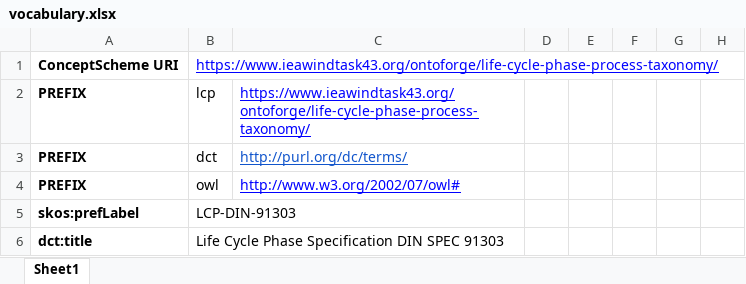
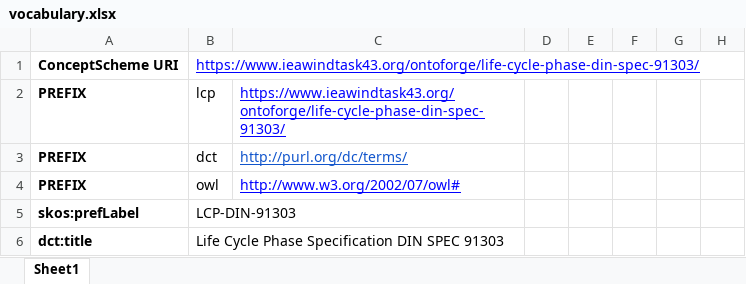
Before and after one commit to WeDoWind/Life-Cycle-Phases-DIN-SPEC-91303, an Excel workbook: vocabulary.xlsx, sheet Sheet1, drawn as a sheet; only a part is shown; values as stored, in another font and other column widths than the file's, no borders; charts and pictures not drawn; the diff names each change by its address in the sheet, - before the commit and + after, or states it on an @@ line.

Commit message:
Fix uri

```diff
--- a/vocabulary.xlsx (sheet Sheet1)
+++ b/vocabulary.xlsx (sheet Sheet1)
-B1: https://www.ieawindtask43.org/ontoforge/life-cycle-phase-process-taxonomy/
+B1: https://www.ieawindtask43.org/ontoforge/life-cycle-phase-din-spec-91303/
-C2: https://www.ieawindtask43.org/ontoforge/life-cycle-phase-process-taxonomy/
+C2: https://www.ieawindtask43.org/ontoforge/life-cycle-phase-din-spec-91303/
```
